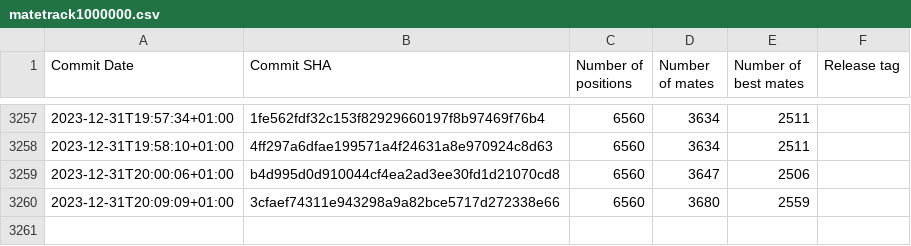
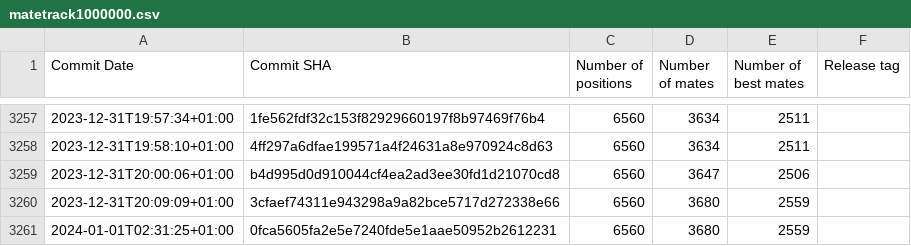
Before and after one commit to vondele/matetrack, a CSV file: matetrack1000000.csv, drawn as a sheet; only a part is shown, gaps mark what is left out.

```diff
--- a/matetrack1000000.csv
+++ b/matetrack1000000.csv
@@ -3260 +3260,2 @@ Commit Date,Commit SHA,Number of positions,Number of mates,Number of best mates,
 2023-12-31T20:09:09+01:00,3cfaef74311e943298a9a82bce5717d272338e66,6560,3680,2559,
+2024-01-01T02:31:25+01:00,0fca5605fa2e5e7240fde5e1aae50952b2612231,6560,3680,2559,
```
Also changed, not shown: 2 other files.
